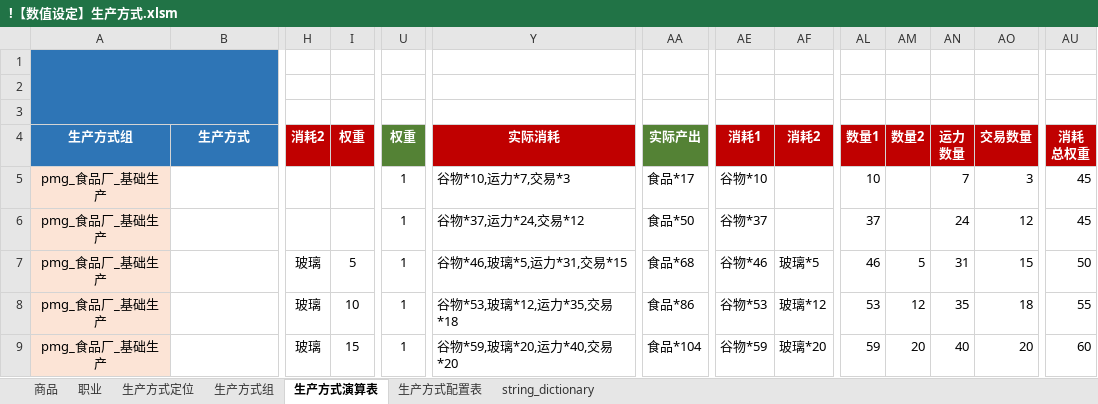
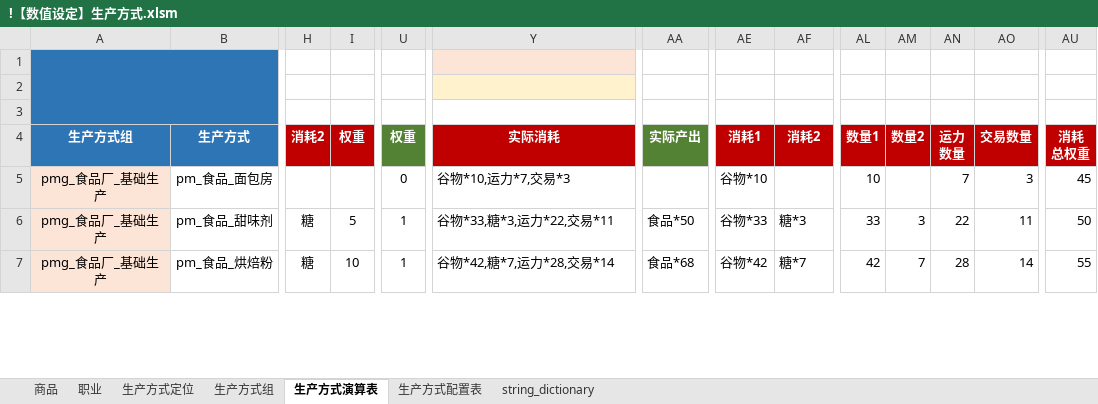
Before and after one commit to YFFtYHwsdj/Aurora-of-Magiscientia, an Excel workbook: 设定/数值设定/aom数值/!【数值设定】生产方式.xlsm, sheet 生产方式演算表, drawn as a sheet; only a part is shown, gaps mark what is left out; values as stored, in another font and other column widths than the file's, no borders; charts and pictures not drawn; removed rows and columns are numbered as before the commit, all else as after; rows hold the shown columns only; the diff covers the shown part only; the diff names each change by its address in the sheet, - before the commit and + after, or states it on an @@ line.

Commit message:
Update !【数值设定】生产方式.xlsm

```diff
--- a/设定/数值设定/aom数值/!【数值设定】生产方式.xlsm (sheet 生产方式演算表)
+++ b/设定/数值设定/aom数值/!【数值设定】生产方式.xlsm (sheet 生产方式演算表)
-Y1 fill: none
+Y1 fill: #FCE4D6
-Y2 fill: none
+Y2 fill: #FFF2CC
-B5: (empty)
+B5: pm_食品_面包房
-U5: 1
+U5: 0
-AA5: 食品*17
+AA5: (empty)
-B6: (empty)
+B6: pm_食品_甜味剂
-H6: (empty)
+H6: 糖
-I6: (empty)
+I6: 5
-Y6: 谷物*37,运力*24,交易*12
+Y6: 谷物*33,糖*3,运力*22,交易*11
-AE6: 谷物*37
+AE6: 谷物*33
-AF6: (empty)
+AF6: 糖*3
-AL6: 37
+AL6: 33
-AM6: (empty)
+AM6: 3
-AN6: 24
+AN6: 22
-AO6: 12
+AO6: 11
-AU6: 45
+AU6: 50
-B7: (empty)
+B7: pm_食品_烘焙粉
-H7: 玻璃
+H7: 糖
-I7: 5
+I7: 10
-Y7: 谷物*46,玻璃*5,运力*31,交易*15
+Y7: 谷物*42,糖*7,运力*28,交易*14
-AE7: 谷物*46
+AE7: 谷物*42
-AF7: 玻璃*5
+AF7: 糖*7
-AL7: 46
+AL7: 42
-AM7: 5
+AM7: 7
-AN7: 31
+AN7: 28
-AO7: 15
+AO7: 14
-AU7: 50
+AU7: 55
-row 8: pmg_食品厂_基础生产 |  | 玻璃 | 10 | 1 | 谷物*53,玻璃*12,运力*35,交易*18 | 食品*86 | 谷物*53 | 玻璃*12 | 53 | 12 | 35 | 18 | 55
-row 9: pmg_食品厂_基础生产 |  | 玻璃 | 15 | 1 | 谷物*59,玻璃*20,运力*40,交易*20 | 食品*104 | 谷物*59 | 玻璃*20 | 59 | 20 | 40 | 20 | 60
```
Also changed, not shown: 3 added rows and 7 edited cells elsewhere in this sheet, formulas that keep their value, charts or pictures.
